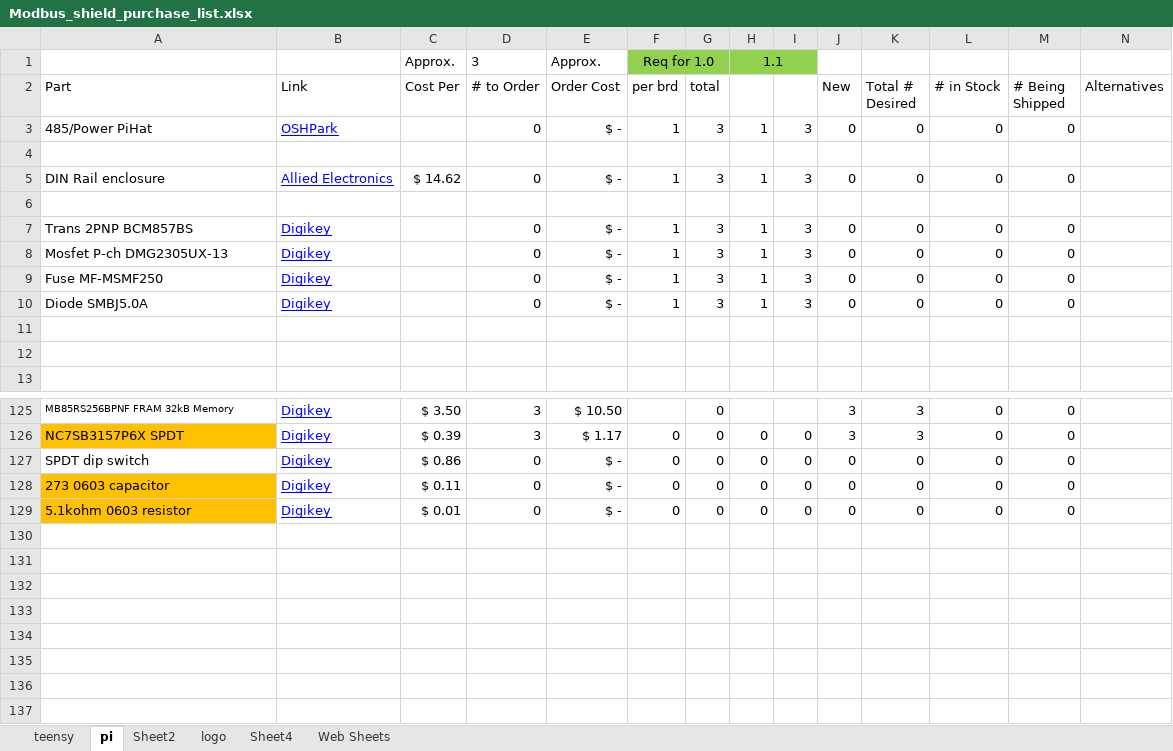
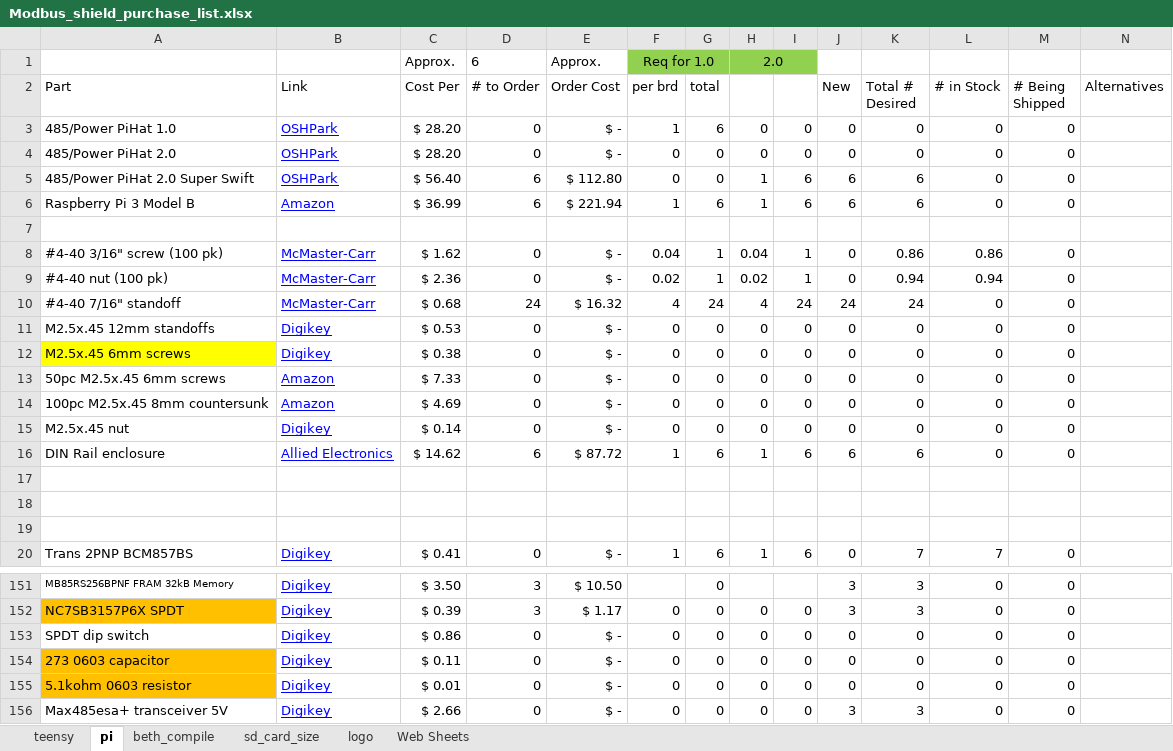
Before and after one commit to mteter-upenn/PCB_PiGateway, an Excel workbook: Modbus_shield_purchase_list.xlsx, sheet pi, drawn as a sheet; only a part is shown, gaps mark what is left out; values as stored, in another font and other column widths than the file's, no borders; conditional formats not drawn; removed rows and columns are numbered as before the commit, all else as after; rows hold the shown columns only; the diff covers the shown part only; the diff names each change by its address in the sheet, - before the commit and + after, or states it on an @@ line.

Commit message:
1/8/18, updated purchase list

```diff
--- a/Modbus_shield_purchase_list.xlsx (sheet pi)
+++ b/Modbus_shield_purchase_list.xlsx (sheet pi)
-sheet tab: Sheet2
+sheet tab: sd_card_size
-sheet tab: Sheet4
+sheet tab: beth_compile
@@ sheet tab order changed: teensy | pi | beth_compile | sd_card_size | logo | Web Sheets @@
-D1 (# to Order): 3
+D1 (# to Order): 6
-H1: 1.1
+H1: 2.0
-A3 (Part): 485/Power PiHat
+A3 (Part): 485/Power PiHat 1.0
-C3 (Cost Per): (empty)
+C3 (Cost Per): $ 28.20
-G3 (total): 3
+G3 (total): 6
-H3: 1
+H3: 0
-I3: 3
+I3: 0
+row 4: 485/Power PiHat 2.0 | OSHPark | $ 28.20 | 0 | $ - | 0 | 0 | 0 | 0 | 0 | 0 | 0 | 0
+row 5: 485/Power PiHat 2.0 Super Swift | OSHPark | $ 56.40 | 6 | $ 112.80 | 0 | 0 | 1 | 6 | 6 | 6 | 0 | 0
+row 6: Raspberry Pi 3 Model B | Amazon | $ 36.99 | 6 | $ 221.94 | 1 | 6 | 1 | 6 | 6 | 6 | 0 | 0
+row 8: #4-40 3/16" screw (100 pk) | McMaster-Carr | $ 1.62 | 0 | $ - | 0.04 | 1 | 0.04 | 1 | 0 | 0.86 | 0.86 | 0
+row 9: #4-40 nut (100 pk) | McMaster-Carr | $ 2.36 | 0 | $ - | 0.02 | 1 | 0.02 | 1 | 0 | 0.94 | 0.94 | 0
+row 10: #4-40 7/16" standoff | McMaster-Carr | $ 0.68 | 24 | $ 16.32 | 4 | 24 | 4 | 24 | 24 | 24 | 0 | 0
+row 11: M2.5x.45 12mm standoffs | Digikey | $ 0.53 | 0 | $ - | 0 | 0 | 0 | 0 | 0 | 0 | 0 | 0
+row 12: M2.5x.45 6mm screws | Digikey | $ 0.38 | 0 | $ - | 0 | 0 | 0 | 0 | 0 | 0 | 0 | 0
+row 13: 50pc M2.5x.45 6mm screws | Amazon | $ 7.33 | 0 | $ - | 0 | 0 | 0 | 0 | 0 | 0 | 0 | 0
+row 14: 100pc M2.5x.45 8mm countersunk | Amazon | $ 4.69 | 0 | $ - | 0 | 0 | 0 | 0 | 0 | 0 | 0 | 0
+row 15: M2.5x.45 nut | Digikey | $ 0.14 | 0 | $ - | 0 | 0 | 0 | 0 | 0 | 0 | 0 | 0
-D16 (# to Order): 0
+D16 (# to Order): 6
-E16 (Order Cost): $ -
+E16 (Order Cost): $ 87.72
-G16 (total): 3
+G16 (total): 6
-I16: 3
+I16: 6
-J16 (New): 0
+J16 (New): 6
-K16 (Total # Desired): 0
+K16 (Total # Desired): 6
-row 6: (empty)
-row 7: Trans 2PNP BCM857BS | Digikey |  | 0 | $ - | 1 | 3 | 1 | 3 | 0 | 0 | 0 | 0
-row 8: Mosfet P-ch DMG2305UX-13 | Digikey |  | 0 | $ - | 1 | 3 | 1 | 3 | 0 | 0 | 0 | 0
-row 9: Fuse MF-MSMF250 | Digikey |  | 0 | $ - | 1 | 3 | 1 | 3 | 0 | 0 | 0 | 0
-row 10: Diode SMBJ5.0A | Digikey |  | 0 | $ - | 1 | 3 | 1 | 3 | 0 | 0 | 0 | 0
+row 20: Trans 2PNP BCM857BS | Digikey | $ 0.41 | 0 | $ - | 1 | 6 | 1 | 6 | 0 | 7 | 7 | 0
+row 156: Max485esa+ transceiver 5V | Digikey | $ 2.66 | 0 | $ - | 0 | 0 | 0 | 0 | 3 | 3 | 0 | 0
```
Also changed, not shown: 34 added rows, 15 removed rows, 98 edited cells and cell formats elsewhere in this sheet, sheet beth_compile, formulas that keep their value.
